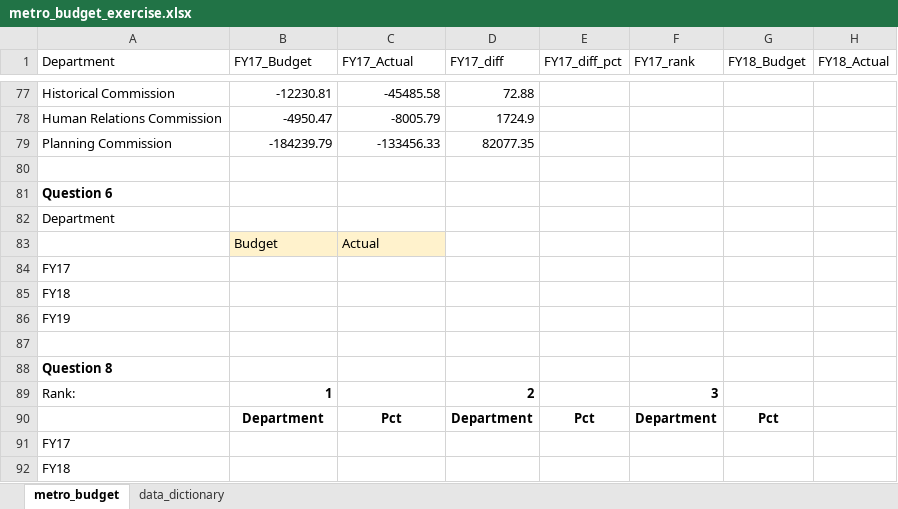
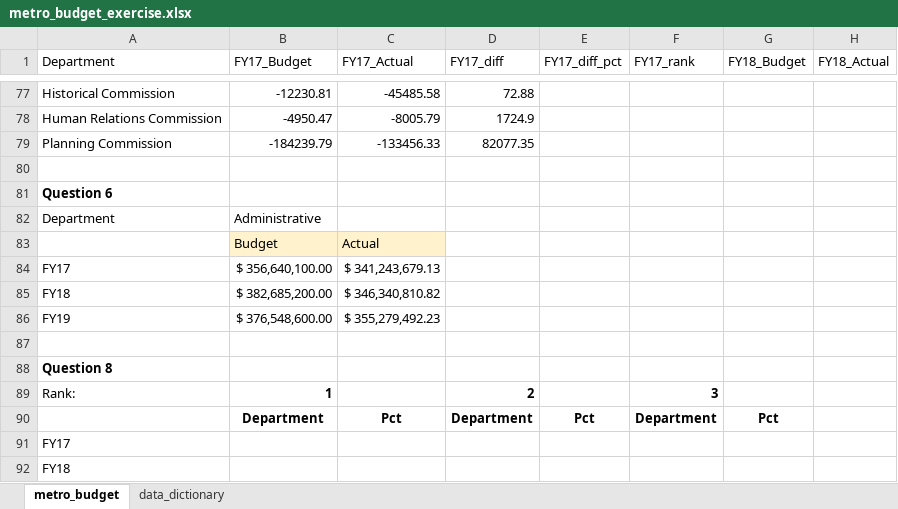
Before and after one commit to NSS-Data-Analytics-Cohort-11/lookups-exercise-McNuttJ, an Excel workbook: metro_budget_exercise.xlsx, sheet metro_budget, drawn as a sheet; only a part is shown, gaps mark what is left out; values as stored, in another font and other column widths than the file's, no borders; charts and pictures not drawn; the diff names each change by its address in the sheet, - before the commit and + after, or states it on an @@ line.

Commit message:
finished question 6

```diff
--- a/metro_budget_exercise.xlsx (sheet metro_budget)
+++ b/metro_budget_exercise.xlsx (sheet metro_budget)
-B82 (FY17_Budget): (empty)
+B82 (FY17_Budget): Administrative
-B84 (FY17_Budget): (empty)
+B84 (FY17_Budget): $ 356,640,100.00
-C84 (FY17_Actual): (empty)
+C84 (FY17_Actual): $ 341,243,679.13
-B85 (FY17_Budget): (empty)
+B85 (FY17_Budget): $ 382,685,200.00
-C85 (FY17_Actual): (empty)
+C85 (FY17_Actual): $ 346,340,810.82
-B86 (FY17_Budget): (empty)
+B86 (FY17_Budget): $ 376,548,600.00
-C86 (FY17_Actual): (empty)
+C86 (FY17_Actual): $ 355,279,492.23
```
Also changed, not shown: charts or pictures.
